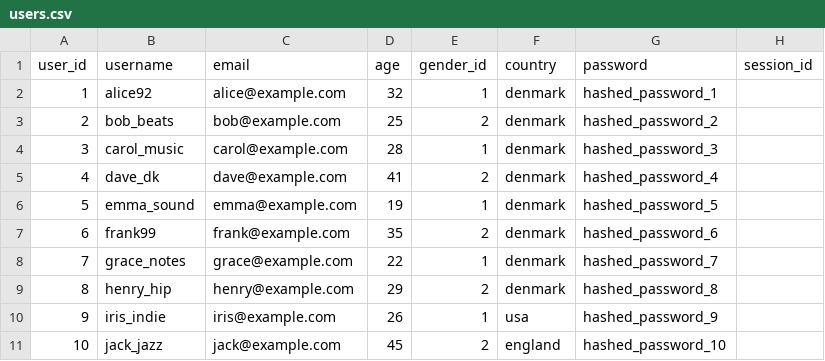
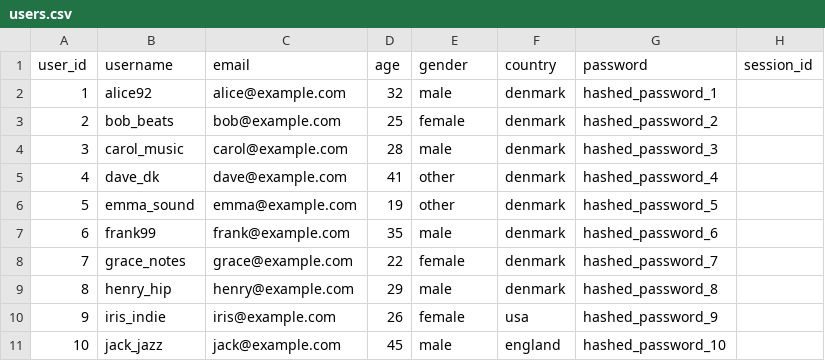
Before and after one commit to jonathanhj123/NextTrack, a CSV file: db/users.csv, drawn as a sheet.

```diff
--- a/db/users.csv
+++ b/db/users.csv
@@ -1,11 +1,11 @@
-user_id,username,email,age,gender_id,country,password,session_id
-1,alice92,alice@example.com,32,1,denmark,hashed_password_1,
-2,bob_beats,bob@example.com,25,2,denmark,hashed_password_2,
-3,carol_music,carol@example.com,28,1,denmark,hashed_password_3,
-4,dave_dk,dave@example.com,41,2,denmark,hashed_password_4,
-5,emma_sound,emma@example.com,19,1,denmark,hashed_password_5,
-6,frank99,frank@example.com,35,2,denmark,hashed_password_6,
-7,grace_notes,grace@example.com,22,1,denmark,hashed_password_7,
-8,henry_hip,henry@example.com,29,2,denmark,hashed_password_8,
-9,iris_indie,iris@example.com,26,1,usa,hashed_password_9,
-10,jack_jazz,jack@example.com,45,2,england,hashed_password_10,
+user_id,username,email,age,gender,country,password,session_id
+1,alice92,alice@example.com,32,male,denmark,hashed_password_1,
+2,bob_beats,bob@example.com,25,female,denmark,hashed_password_2,
+3,carol_music,carol@example.com,28,male,denmark,hashed_password_3,
+4,dave_dk,dave@example.com,41,other,denmark,hashed_password_4,
+5,emma_sound,emma@example.com,19,other,denmark,hashed_password_5,
+6,frank99,frank@example.com,35,male,denmark,hashed_password_6,
+7,grace_notes,grace@example.com,22,female,denmark,hashed_password_7,
+8,henry_hip,henry@example.com,29,male,denmark,hashed_password_8,
+9,iris_indie,iris@example.com,26,female,usa,hashed_password_9,
+10,jack_jazz,jack@example.com,45,male,england,hashed_password_10,
```
Also changed, not shown: 3 other files.
